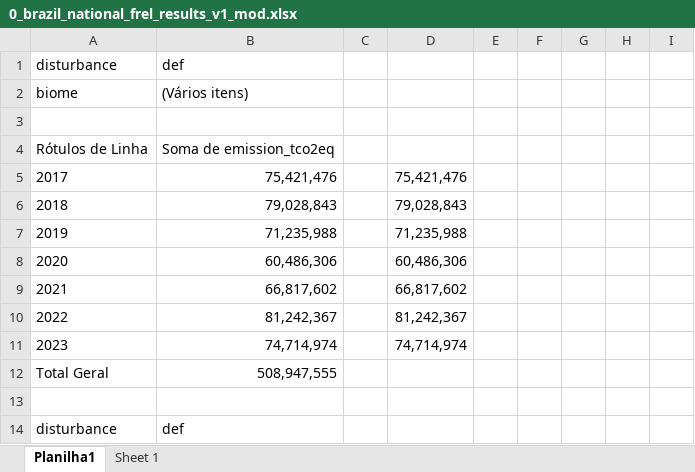
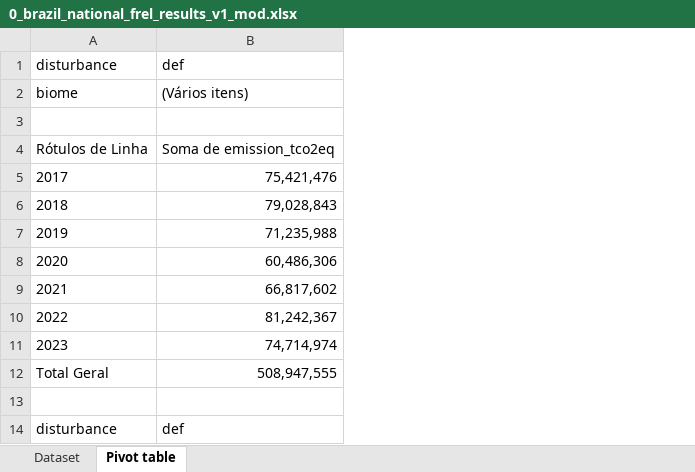
Before and after one commit to celsohlsj/Brazil-National-FREL, an Excel workbook: results/Brazil-National-SimulatedModified-FREL-Results_V1/0_brazil_national_frel_results_v1_mod.xlsx, sheet Pivot table, drawn as a sheet; only a part is shown; values as stored, in another font and other column widths than the file's, no borders; the diff names each change by its address in the sheet, - before the commit and + after, or states it on an @@ line.

```diff
--- a/results/Brazil-National-SimulatedModified-FREL-Results_V1/0_brazil_national_frel_results_v1_mod.xlsx (sheet Pivot table)
+++ b/results/Brazil-National-SimulatedModified-FREL-Results_V1/0_brazil_national_frel_results_v1_mod.xlsx (sheet Pivot table)
-sheet tab: Planilha1
+sheet tab: Pivot table
-sheet tab: Sheet 1
+sheet tab: Dataset
@@ sheet tab order changed: Dataset | Pivot table @@
-column C, empty
-column D, rows 5-11: 75,421,476 | 79,028,843 | 71,235,988 | 60,486,306 | 66,817,602 | 81,242,367 | 74,714,974
-column E, empty
-column F, empty
-column G, empty
-column H, empty
-column I, empty
```
Also changed, not shown: results/Brazil-National-FREL-Results_V1/0_brazil_national_frel_results_v1.xlsx, results/results_vfinal.xlsx, 3 other files.
